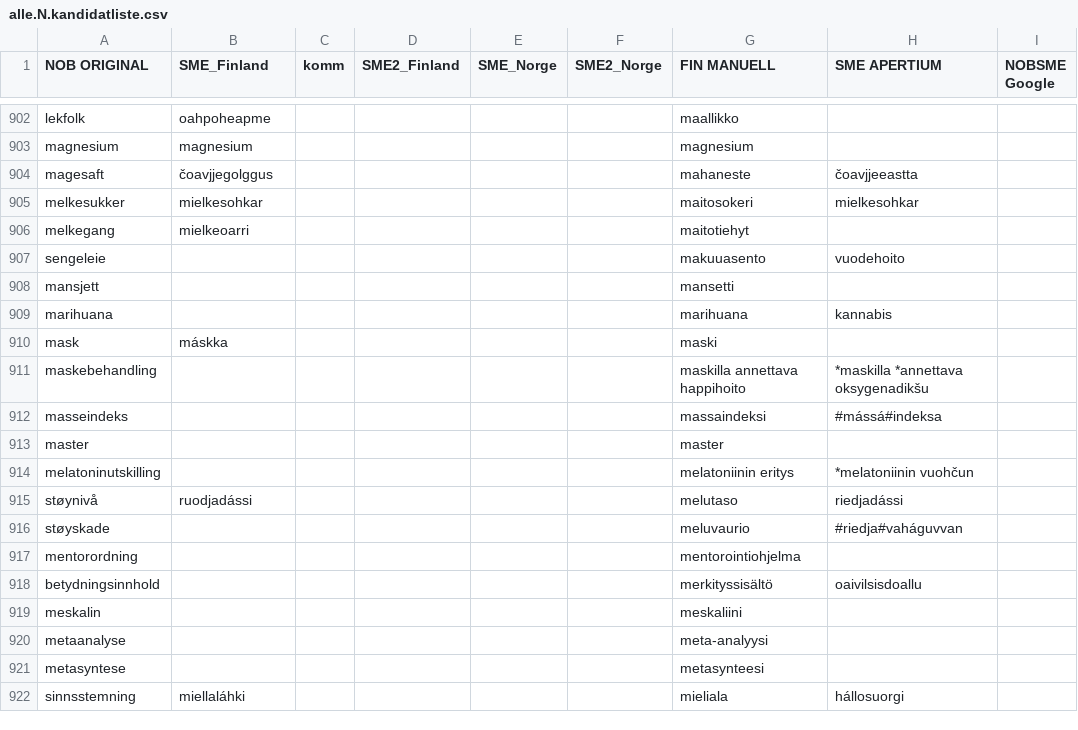
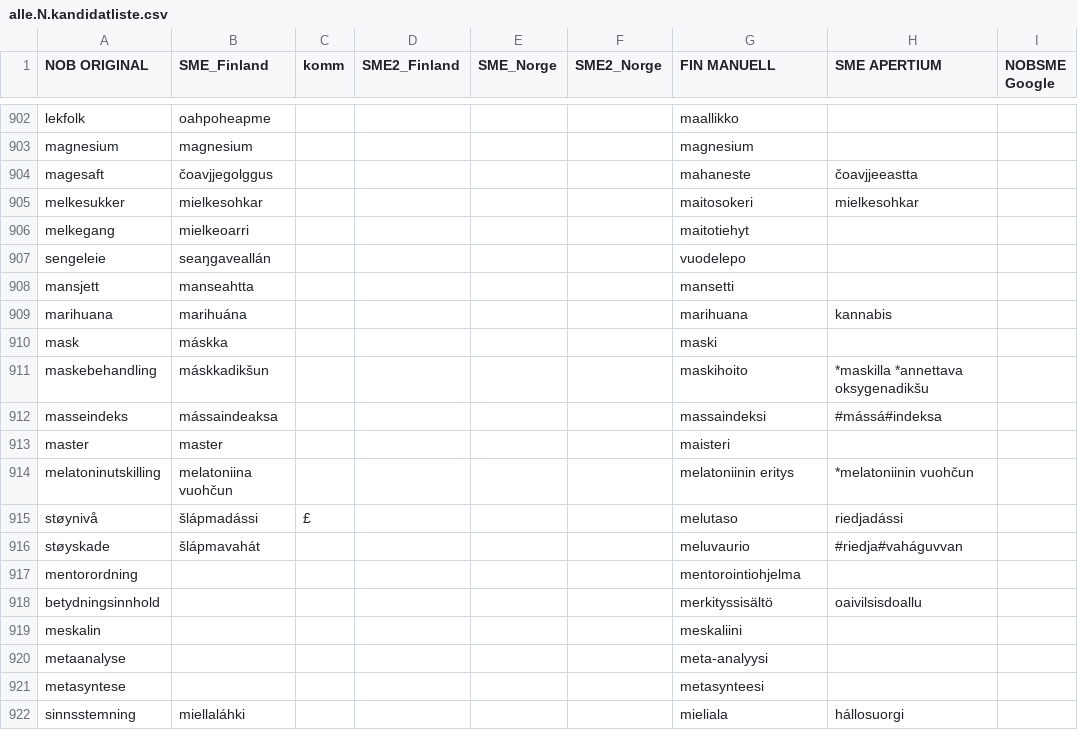
Before and after one commit to giellalt/term-sme-x-nursing, a CSV file: materiale/norsk/grunnleggende_sykepleie/alle.N.kandidatliste.csv, drawn as a sheet; only a part is shown, gaps mark what is left out; the diff names each change by its address in the sheet, - before the commit and + after, or states it on an @@ line.

Commit message:
901-915 £
915 £ Støy-melu-riedja-ruodja. šlápma vai válli

```diff
--- a/materiale/norsk/grunnleggende_sykepleie/alle.N.kandidatliste.csv
+++ b/materiale/norsk/grunnleggende_sykepleie/alle.N.kandidatliste.csv
-B907 (SME_Finland): (empty)
+B907 (SME_Finland): seaŋgaveallán
-G907 (FIN MANUELL): makuuasento
+G907 (FIN MANUELL): vuodelepo
-H907 (SME APERTIUM): vuodehoito
+H907 (SME APERTIUM): (empty)
-B908 (SME_Finland): (empty)
+B908 (SME_Finland): manseahtta
-B909 (SME_Finland): (empty)
+B909 (SME_Finland): marihuána
-B911 (SME_Finland): (empty)
+B911 (SME_Finland): máskkadikšun
-G911 (FIN MANUELL): maskilla annettava happihoito
+G911 (FIN MANUELL): maskihoito
-B912 (SME_Finland): (empty)
+B912 (SME_Finland): mássaindeaksa
-B913 (SME_Finland): (empty)
+B913 (SME_Finland): master
-G913 (FIN MANUELL): master
+G913 (FIN MANUELL): maisteri
-B914 (SME_Finland): (empty)
+B914 (SME_Finland): melatoniina vuohčun
-B915 (SME_Finland): ruodjadássi
+B915 (SME_Finland): šlápmadássi
-C915 (komm): (empty)
+C915 (komm): £
-B916 (SME_Finland): (empty)
+B916 (SME_Finland): šlápmavahát
```
